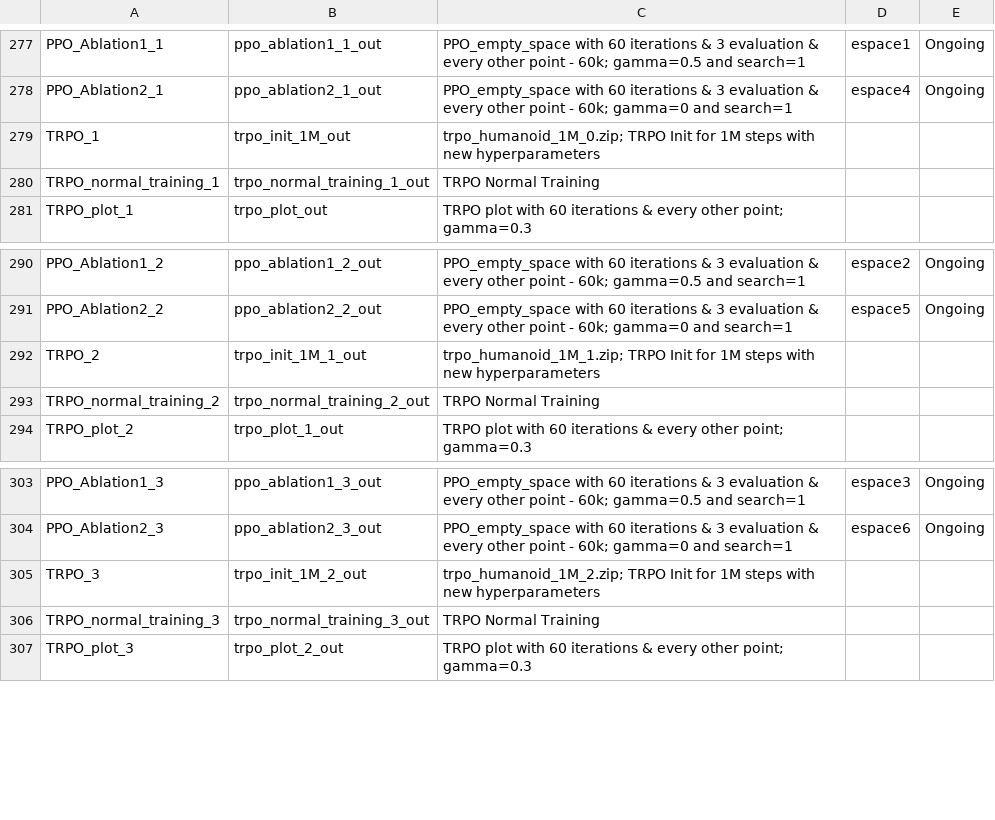
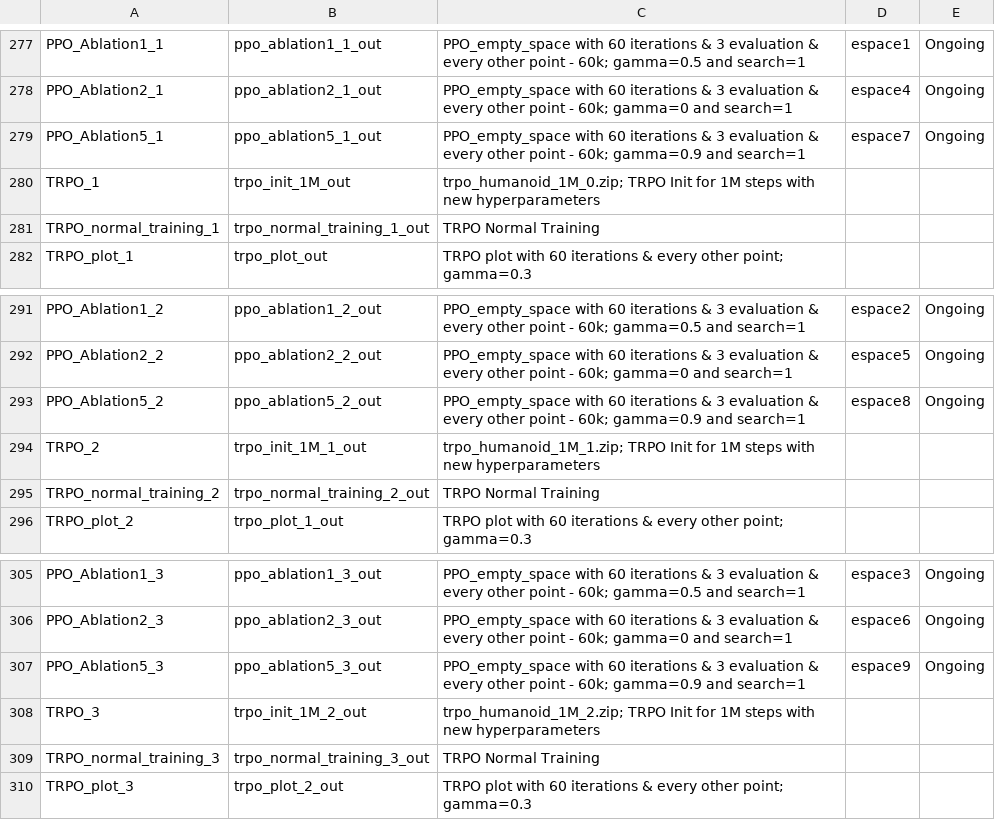
Before and after one commit to AishikD14/stable-baselines3, a CSV file: output.csv, drawn as a sheet; only a part is shown, gaps mark what is left out; the diff names each change by its address in the sheet, - before the commit and + after, or states it on an @@ line.

Commit message:
update

```diff
--- a/output.csv
+++ b/output.csv
+row 279: PPO_Ablation5_1 | ppo_ablation5_1_out | PPO_empty_space with 60 iterations & 3 evaluation & every other point - 60k; gamma=0.9 and search=1 | espace7 | Ongoing
+row 293: PPO_Ablation5_2 | ppo_ablation5_2_out | PPO_empty_space with 60 iterations & 3 evaluation & every other point - 60k; gamma=0.9 and search=1 | espace8 | Ongoing
+row 307: PPO_Ablation5_3 | ppo_ablation5_3_out | PPO_empty_space with 60 iterations & 3 evaluation & every other point - 60k; gamma=0.9 and search=1 | espace9 | Ongoing
```
